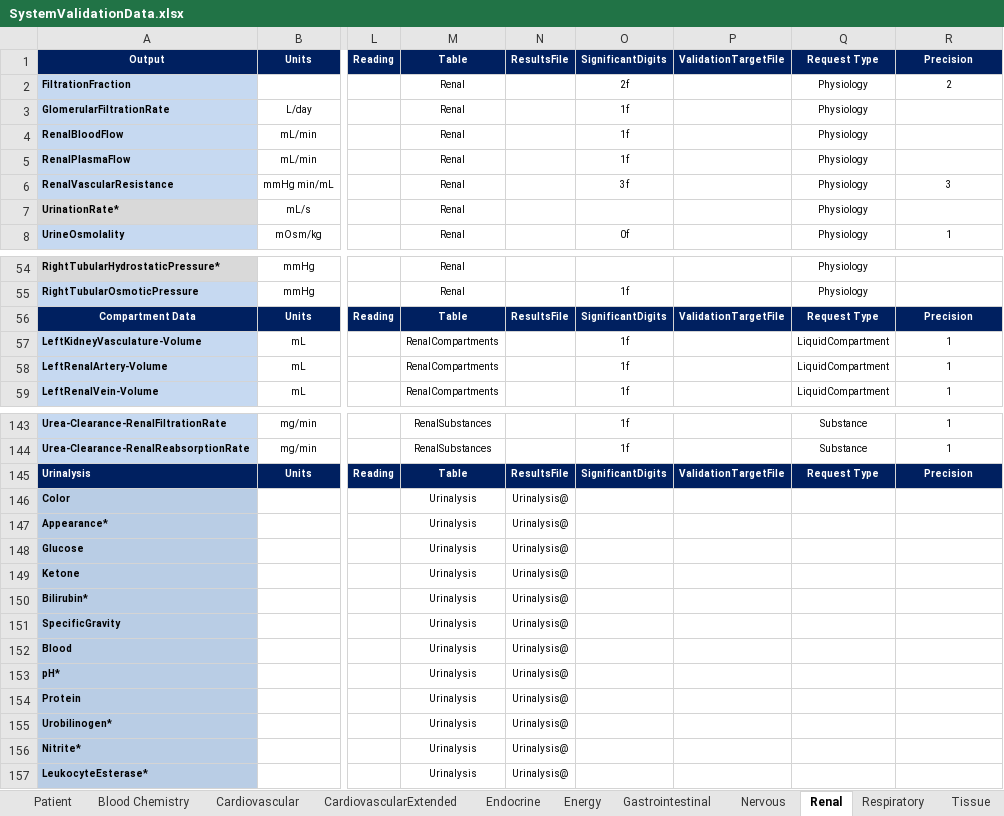
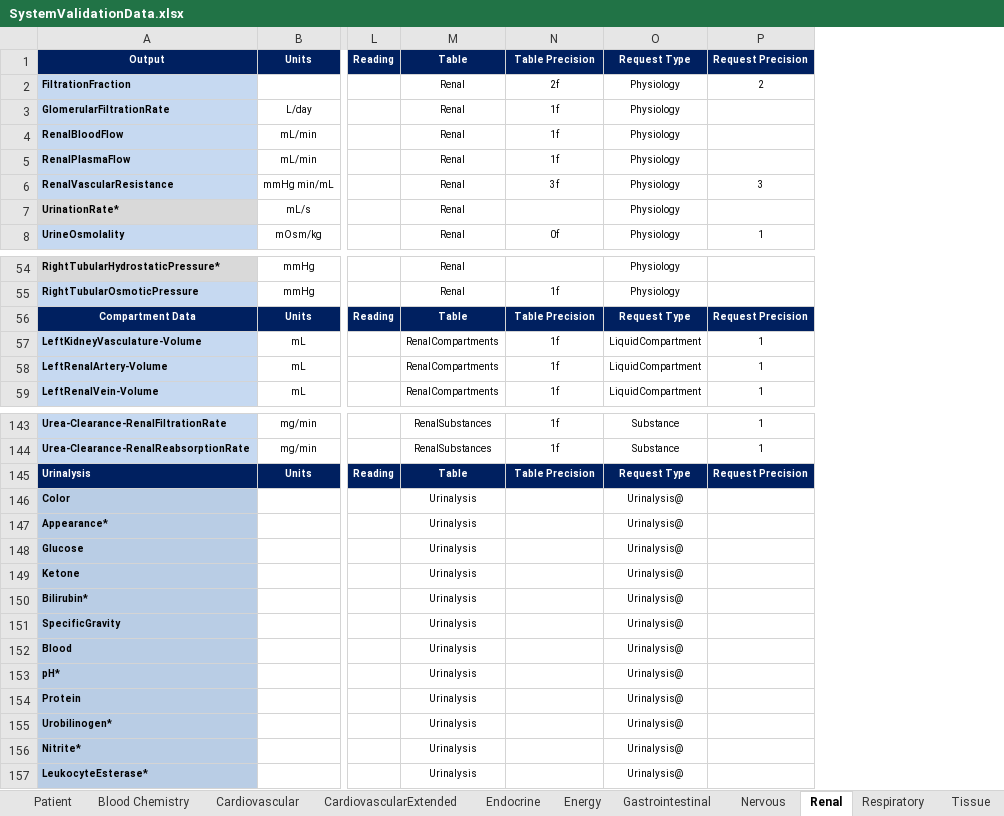
Before and after one commit to Buzzardleg2000/Pulse, an Excel workbook: data/human/adult/validation/SystemValidationData.xlsx, sheet Renal, drawn as a sheet; only a part is shown, gaps mark what is left out; values as stored, in another font and other column widths than the file's, no borders; removed rows and columns are numbered as before the commit, all else as after; the diff covers the shown part only; the diff names each change by its address in the sheet, - before the commit and + after, or states it on an @@ line.

Commit message:
Clean up colums in system validation No longer generating data requests/validation targets from java

```diff
--- a/data/human/adult/validation/SystemValidationData.xlsx (sheet Renal)
+++ b/data/human/adult/validation/SystemValidationData.xlsx (sheet Renal)
-column N, row 1: ResultsFile; row 56: ResultsFile; rows 145-157: ResultsFile | Urinalysis@ | Urinalysis@ | Urinalysis@ | Urinalysis@ | Urinalysis@ | Urinalysis@ | Urinalysis@ | Urinalysis@ | Urinalysis@ | Urinalysis@ | Urinalysis@ | Urinalysis@
-column P, row 1: ValidationTargetFile; row 56: ValidationTargetFile; row 145: ValidationTargetFile
-N1: SignificantDigits
+N1: Table Precision
-P1: Precision
+P1: Request Precision
-N56: SignificantDigits
+N56: Table Precision
-P56: Precision
+P56: Request Precision
-N145: SignificantDigits
+N145: Table Precision
-P145: Precision
+P145: Request Precision
-O146:O157: (empty)
+O146:O157: Urinalysis@
```
Also changed, not shown: 2 edited cells elsewhere in this sheet, sheet Blood Chemistry, sheet Endocrine, sheet Gastrointestinal, sheet Nervous, sheet Tissue, sheet Respiratory, 3 more sheets, 6 other files.
